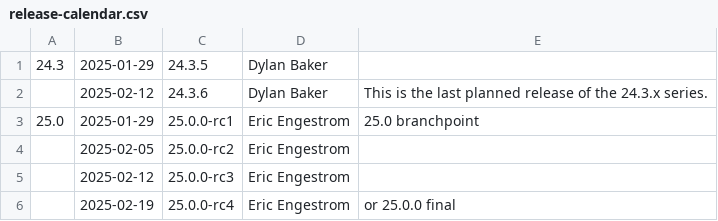
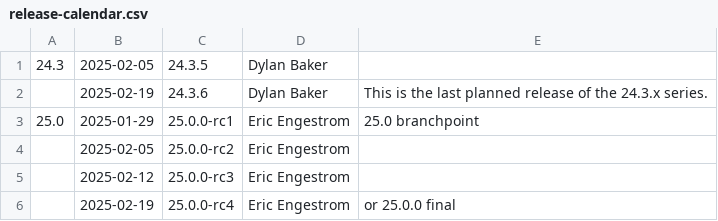
Before and after one commit to bminor/mesa-mesa, a CSV file: docs/release-calendar.csv, drawn as a sheet.

Commit message:
docs/release-calendar: push back the 24.3.x releases by one week
Part-of: <https://gitlab.freedesktop.org/mesa/mesa/-/merge_requests/33171>

```diff
--- a/docs/release-calendar.csv
+++ b/docs/release-calendar.csv
@@ -1,3 +1,3 @@
-24.3,2025-01-29,24.3.5,Dylan Baker,
-,2025-02-12,24.3.6,Dylan Baker,This is the last planned release of the 24.3.x series.
+24.3,2025-02-05,24.3.5,Dylan Baker,
+,2025-02-19,24.3.6,Dylan Baker,This is the last planned release of the 24.3.x series.
 25.0,2025-01-29,25.0.0-rc1,Eric Engestrom,25.0 branchpoint
```
